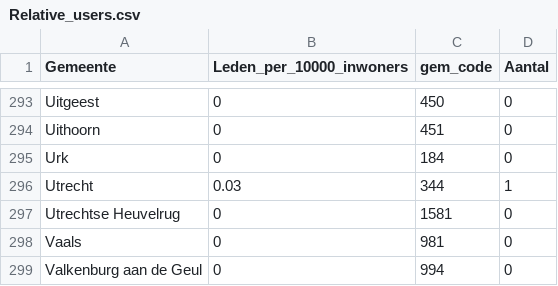
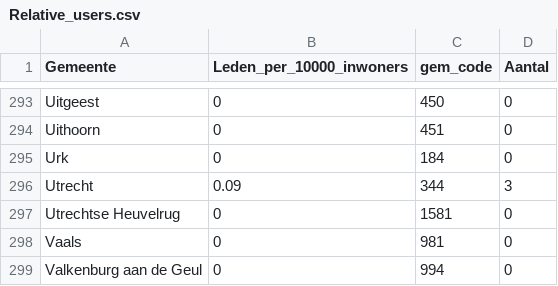
Before and after one commit to Infectieradar/data, a CSV file: Relative_users.csv, drawn as a sheet; only a part is shown, gaps mark what is left out; the diff covers the shown part only.

```diff
--- a/Relative_users.csv
+++ b/Relative_users.csv
@@ -295,3 +295,3 @@
 "Urk",0,184,0
-"Utrecht",0.03,344,1
+"Utrecht",0.09,344,3
 "Utrechtse Heuvelrug",0,1581,0
```
Also changed, not shown: 14 edited cells elsewhere in this file.
